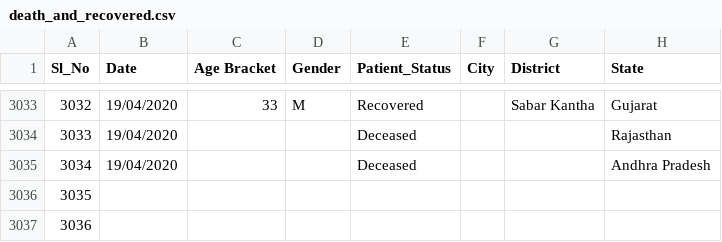
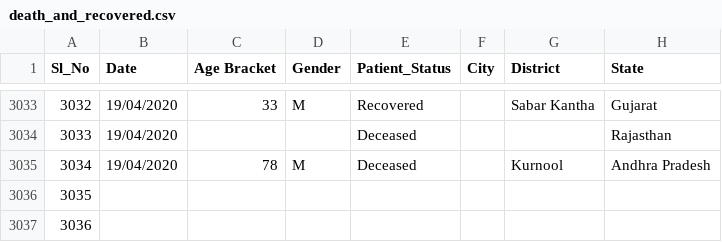
Before and after one commit to shuklaayush/api, a CSV file: csv/2020-04-19/death_and_recovered.csv, drawn as a sheet; only a part is shown, gaps mark what is left out; the diff names each change by its address in the sheet, - before the commit and + after, or states it on an @@ line.

Commit message:
data updated on - Sun Apr 19 10:17:13 UTC 2020

```diff
--- a/csv/2020-04-19/death_and_recovered.csv
+++ b/csv/2020-04-19/death_and_recovered.csv
-C3035 (Age Bracket): (empty)
+C3035 (Age Bracket): 78
-D3035 (Gender): (empty)
+D3035 (Gender): M
-G3035 (District): (empty)
+G3035 (District): Kurnool
```
Also changed, not shown: csv/2020-04-19/state_wise.csv, csv/latest/death_and_recovered.csv, 3 other files.
